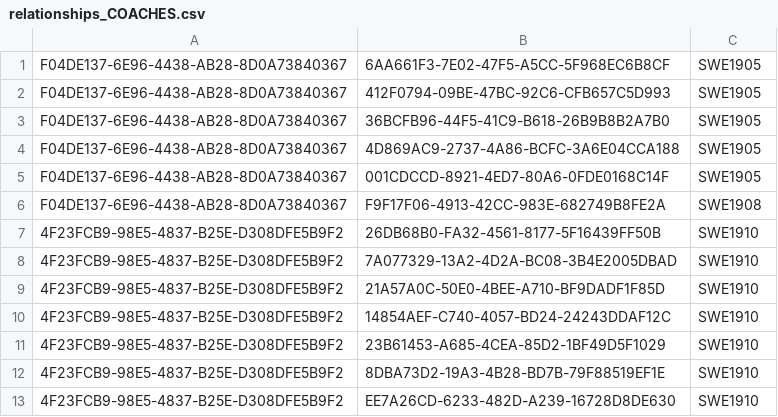
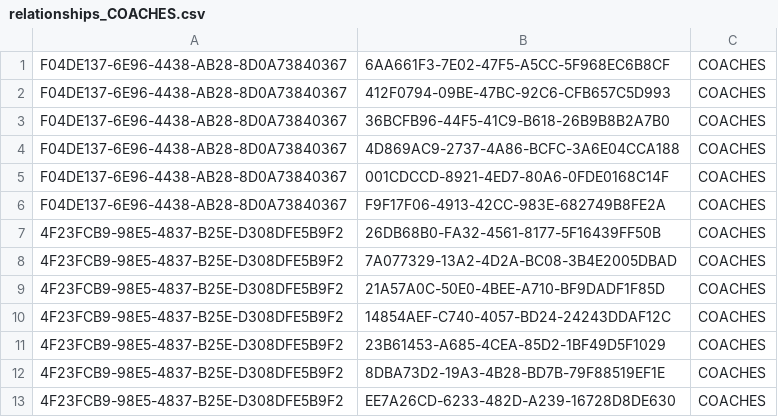
Before and after one commit to bmordan/POLEr, a CSV file: ingest/relationships_COACHES.csv, drawn as a sheet.

```diff
--- a/ingest/relationships_COACHES.csv
+++ b/ingest/relationships_COACHES.csv
@@ -1,13 +1,13 @@
-F04DE137-6E96-4438-AB28-8D0A73840367,6AA661F3-7E02-47F5-A5CC-5F968EC6B8CF,SWE1905
-F04DE137-6E96-4438-AB28-8D0A73840367,412F0794-09BE-47BC-92C6-CFB657C5D993,SWE1905
-F04DE137-6E96-4438-AB28-8D0A73840367,36BCFB96-44F5-41C9-B618-26B9B8B2A7B0,SWE1905
-F04DE137-6E96-4438-AB28-8D0A73840367,4D869AC9-2737-4A86-BCFC-3A6E04CCA188,SWE1905
-F04DE137-6E96-4438-AB28-8D0A73840367,001CDCCD-8921-4ED7-80A6-0FDE0168C14F,SWE1905
-F04DE137-6E96-4438-AB28-8D0A73840367,F9F17F06-4913-42CC-983E-682749B8FE2A,SWE1908
-4F23FCB9-98E5-4837-B25E-D308DFE5B9F2,26DB68B0-FA32-4561-8177-5F16439FF50B,SWE1910
-4F23FCB9-98E5-4837-B25E-D308DFE5B9F2,7A077329-13A2-4D2A-BC08-3B4E2005DBAD,SWE1910
-4F23FCB9-98E5-4837-B25E-D308DFE5B9F2,21A57A0C-50E0-4BEE-A710-BF9DADF1F85D,SWE1910
-4F23FCB9-98E5-4837-B25E-D308DFE5B9F2,14854AEF-C740-4057-BD24-24243DDAF12C,SWE1910
-4F23FCB9-98E5-4837-B25E-D308DFE5B9F2,23B61453-A685-4CEA-85D2-1BF49D5F1029,SWE1910
-4F23FCB9-98E5-4837-B25E-D308DFE5B9F2,8DBA73D2-19A3-4B28-BD7B-79F88519EF1E,SWE1910
-4F23FCB9-98E5-4837-B25E-D308DFE5B9F2,EE7A26CD-6233-482D-A239-16728D8DE630,SWE1910
+F04DE137-6E96-4438-AB28-8D0A73840367,6AA661F3-7E02-47F5-A5CC-5F968EC6B8CF,COACHES
+F04DE137-6E96-4438-AB28-8D0A73840367,412F0794-09BE-47BC-92C6-CFB657C5D993,COACHES
+F04DE137-6E96-4438-AB28-8D0A73840367,36BCFB96-44F5-41C9-B618-26B9B8B2A7B0,COACHES
+F04DE137-6E96-4438-AB28-8D0A73840367,4D869AC9-2737-4A86-BCFC-3A6E04CCA188,COACHES
+F04DE137-6E96-4438-AB28-8D0A73840367,001CDCCD-8921-4ED7-80A6-0FDE0168C14F,COACHES
+F04DE137-6E96-4438-AB28-8D0A73840367,F9F17F06-4913-42CC-983E-682749B8FE2A,COACHES
+4F23FCB9-98E5-4837-B25E-D308DFE5B9F2,26DB68B0-FA32-4561-8177-5F16439FF50B,COACHES
+4F23FCB9-98E5-4837-B25E-D308DFE5B9F2,7A077329-13A2-4D2A-BC08-3B4E2005DBAD,COACHES
+4F23FCB9-98E5-4837-B25E-D308DFE5B9F2,21A57A0C-50E0-4BEE-A710-BF9DADF1F85D,COACHES
+4F23FCB9-98E5-4837-B25E-D308DFE5B9F2,14854AEF-C740-4057-BD24-24243DDAF12C,COACHES
+4F23FCB9-98E5-4837-B25E-D308DFE5B9F2,23B61453-A685-4CEA-85D2-1BF49D5F1029,COACHES
+4F23FCB9-98E5-4837-B25E-D308DFE5B9F2,8DBA73D2-19A3-4B28-BD7B-79F88519EF1E,COACHES
+4F23FCB9-98E5-4837-B25E-D308DFE5B9F2,EE7A26CD-6233-482D-A239-16728D8DE630,COACHES
```
Also changed, not shown: ingest/location_nodes.csv, ingest/relationships_MANAGES.csv, 11 other files.
